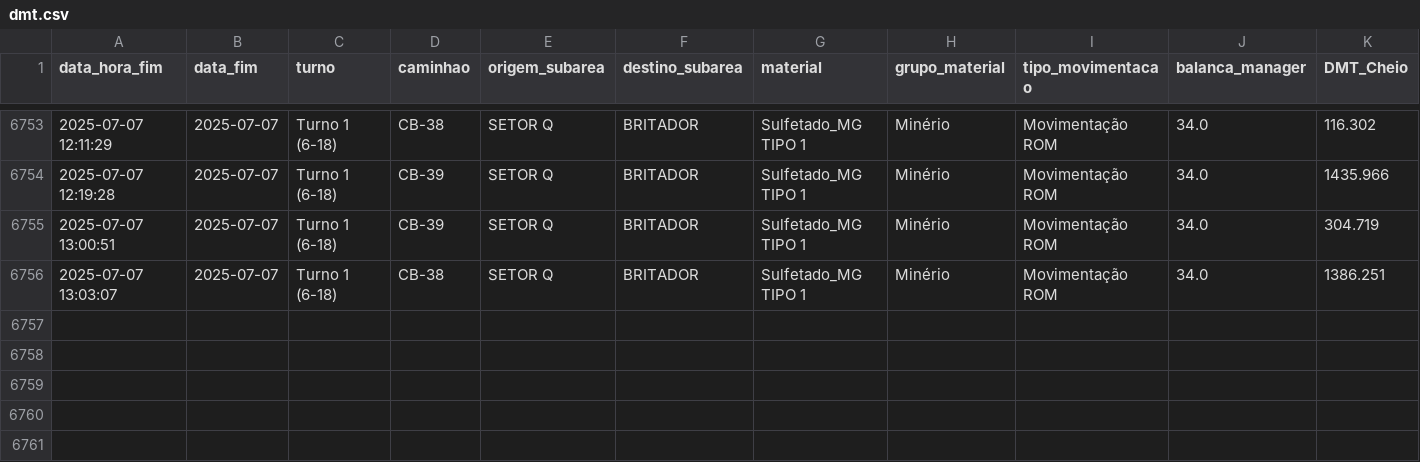
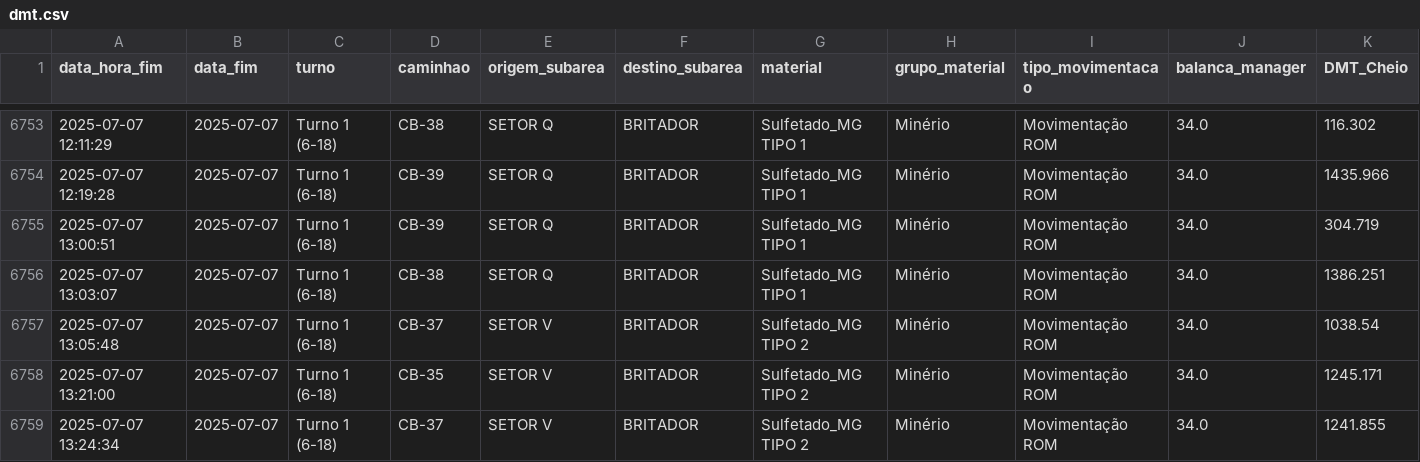
Before and after one commit to eduardosoros/app_controle_dmt, a CSV file: dados/dmt.csv, drawn as a sheet; only a part is shown, gaps mark what is left out; rows hold the shown columns only; the diff names each change by its address in the sheet, - before the commit and + after, or states it on an @@ line.

Commit message:
Atualização automática via DSN de Usuário

```diff
--- a/dados/dmt.csv
+++ b/dados/dmt.csv
+row 6757: 2025-07-07 13:05:48 | 2025-07-07 | Turno 1 (6-18) | CB-37 | SETOR V | BRITADOR | Sulfetado_MG TIPO 2 | Minério | Movimentação ROM | 34.0 | 1038.54
+row 6758: 2025-07-07 13:21:00 | 2025-07-07 | Turno 1 (6-18) | CB-35 | SETOR V | BRITADOR | Sulfetado_MG TIPO 2 | Minério | Movimentação ROM | 34.0 | 1245.171
+row 6759: 2025-07-07 13:24:34 | 2025-07-07 | Turno 1 (6-18) | CB-37 | SETOR V | BRITADOR | Sulfetado_MG TIPO 2 | Minério | Movimentação ROM | 34.0 | 1241.855
```
